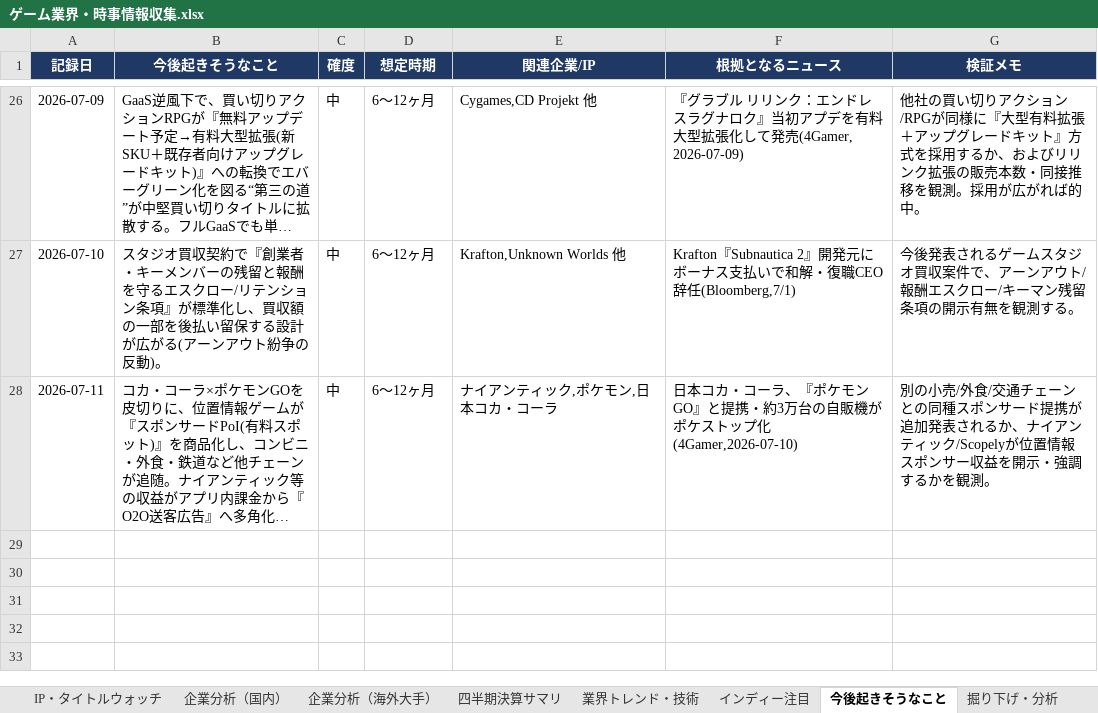
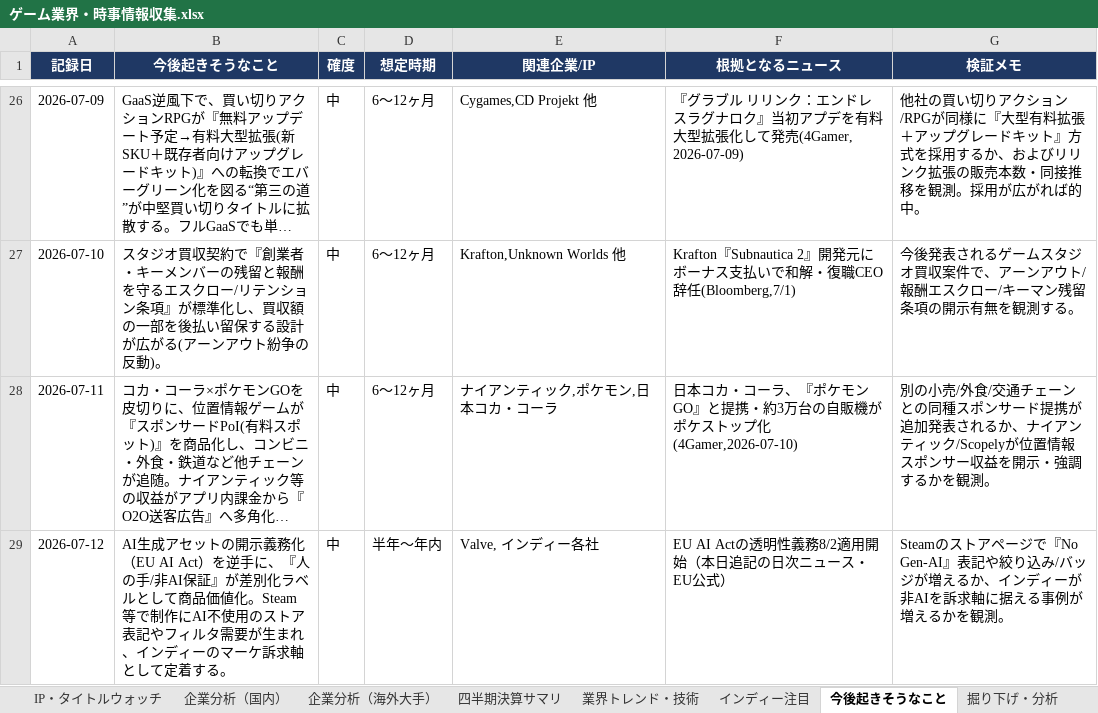
Before and after one commit to norimichitakesue2/game-industry-tracker, an Excel workbook: master/ゲーム業界・時事情報収集.xlsx, sheet 今後起きそうなこと, drawn as a sheet; only a part is shown, gaps mark what is left out; long unchanged cells end in …; values as stored, in another font and other column widths than the file's, no borders; the diff names each change by its address in the sheet, - before the commit and + after, or states it on an @@ line.

```diff
--- a/master/ゲーム業界・時事情報収集.xlsx (sheet 今後起きそうなこと)
+++ b/master/ゲーム業界・時事情報収集.xlsx (sheet 今後起きそうなこと)
+row 29: 2026-07-12 | AI生成アセットの開示義務化（EU AI Act）を逆手に、『人の手/非AI保証』が差別化ラベルとして商品価値化。Steam等で制作にAI不使用のストア表記やフィルタ需要が生まれ、インディーのマーケ訴求軸として定着する。 | 中 | 半年〜年内 | Valve, インディー各社 | EU AI Actの透明性義務8/2適用開始（本日追記の日次ニュース・EU公式） | Steamのストアページで『No Gen-AI』表記や絞り込み/バッジが増えるか、インディーが非AIを訴求軸に据える事例が増えるかを観測。
```
Also changed, not shown: sheet 日次ニュース, sheet イベントカレンダー, sheet 横断的問い, sheet ゲームデザイン・トレンド, 35 other files.
